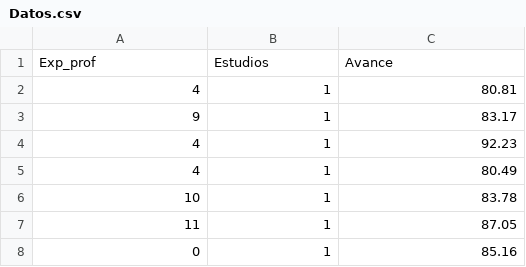
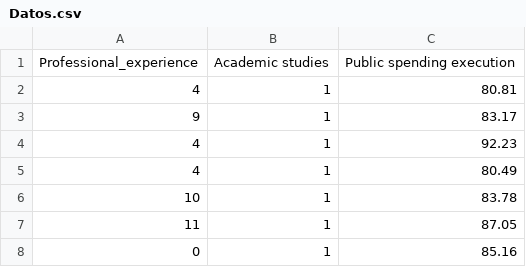
Before and after one commit to luisjosem/colab, a CSV file: Datos.csv, drawn as a sheet; only a part is shown.

Commit message:
Add files via upload

```diff
--- a/Datos.csv
+++ b/Datos.csv
@@ -1,2 +1,2 @@
-Exp_prof;Estudios;Avance
+Professional_experience;Academic studies;Public spending execution
 4;1;80.81
```
